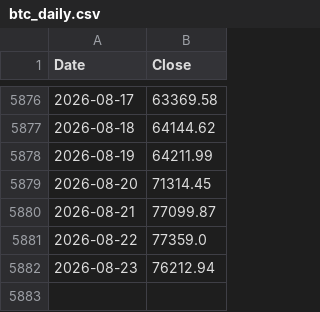
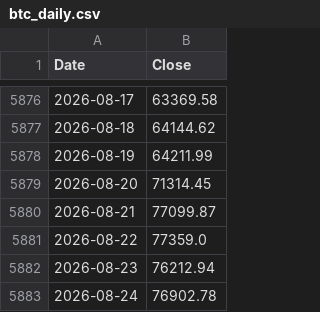
Before and after one commit to stephanlivera/btc-pl, a CSV file: btc_daily.csv, drawn as a sheet; only a part is shown, gaps mark what is left out.

```diff
--- a/btc_daily.csv
+++ b/btc_daily.csv
@@ -5882 +5882,2 @@ Date,Close
 2026-08-23,76212.94
+2026-08-24,76902.78
```
